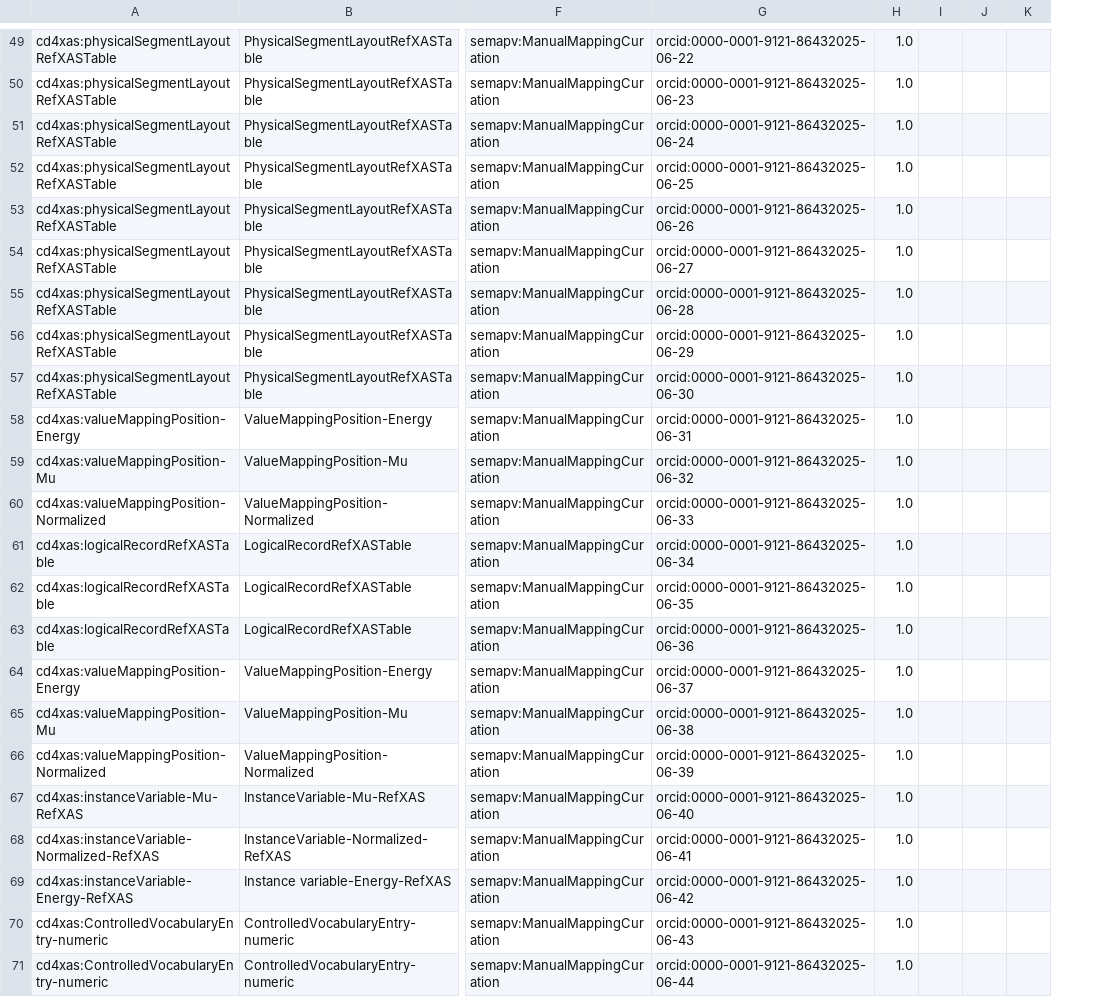
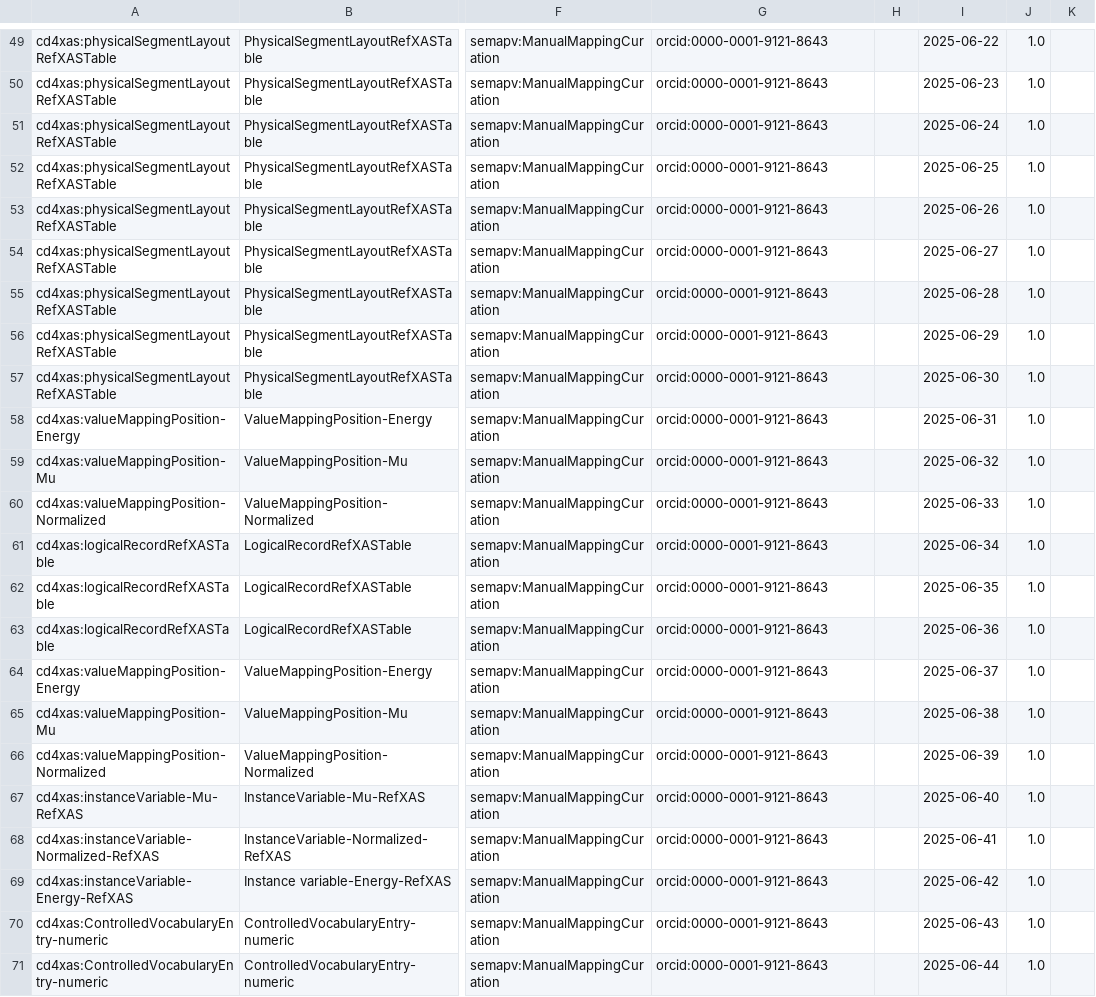
Before and after one commit to CDIF-4-XAS/DDI-CDI-Implementation, a TSV file: source/integrations/cdif4xas-mappings.sssom.tsv, drawn as a sheet; only a part is shown, gaps mark what is left out; removed rows and columns are numbered as before the commit, all else as after; the diff covers the shown part only; the diff names each change by its address in the sheet, - before the commit and + after, or states it on an @@ line.

```diff
--- a/source/integrations/cdif4xas-mappings.sssom.tsv
+++ b/source/integrations/cdif4xas-mappings.sssom.tsv
+column H, empty
+column I, rows 49-71: 2025-06-22 | 2025-06-23 | 2025-06-24 | 2025-06-25 | 2025-06-26 | 2025-06-27 | 2025-06-28 | 2025-06-29 | 2025-06-30 | 2025-06-31 | 2025-06-32 | 2025-06-33 | 2025-06-34 | 2025-06-35 | 2025-06-36 | 2025-06-37 | 2025-06-38 | 2025-06-39 | 2025-06-40 | 2025-06-41 | 2025-06-42 | 2025-06-43 | 2025-06-44
-column I, empty
-column J, empty
-G49: orcid:0000-0001-9121-86432025-06-22
+G49: orcid:0000-0001-9121-8643
-G50: orcid:0000-0001-9121-86432025-06-23
+G50: orcid:0000-0001-9121-8643
-G51: orcid:0000-0001-9121-86432025-06-24
+G51: orcid:0000-0001-9121-8643
-G52: orcid:0000-0001-9121-86432025-06-25
+G52: orcid:0000-0001-9121-8643
-G53: orcid:0000-0001-9121-86432025-06-26
+G53: orcid:0000-0001-9121-8643
-G54: orcid:0000-0001-9121-86432025-06-27
+G54: orcid:0000-0001-9121-8643
-G55: orcid:0000-0001-9121-86432025-06-28
+G55: orcid:0000-0001-9121-8643
-G56: orcid:0000-0001-9121-86432025-06-29
+G56: orcid:0000-0001-9121-8643
-G57: orcid:0000-0001-9121-86432025-06-30
+G57: orcid:0000-0001-9121-8643
-G58: orcid:0000-0001-9121-86432025-06-31
+G58: orcid:0000-0001-9121-8643
-G59: orcid:0000-0001-9121-86432025-06-32
+G59: orcid:0000-0001-9121-8643
-G60: orcid:0000-0001-9121-86432025-06-33
+G60: orcid:0000-0001-9121-8643
-G61: orcid:0000-0001-9121-86432025-06-34
+G61: orcid:0000-0001-9121-8643
-G62: orcid:0000-0001-9121-86432025-06-35
+G62: orcid:0000-0001-9121-8643
-G63: orcid:0000-0001-9121-86432025-06-36
+G63: orcid:0000-0001-9121-8643
-G64: orcid:0000-0001-9121-86432025-06-37
+G64: orcid:0000-0001-9121-8643
-G65: orcid:0000-0001-9121-86432025-06-38
+G65: orcid:0000-0001-9121-8643
-G66: orcid:0000-0001-9121-86432025-06-39
+G66: orcid:0000-0001-9121-8643
-G67: orcid:0000-0001-9121-86432025-06-40
+G67: orcid:0000-0001-9121-8643
-G68: orcid:0000-0001-9121-86432025-06-41
+G68: orcid:0000-0001-9121-8643
-G69: orcid:0000-0001-9121-86432025-06-42
+G69: orcid:0000-0001-9121-8643
-G70: orcid:0000-0001-9121-86432025-06-43
+G70: orcid:0000-0001-9121-8643
-G71: orcid:0000-0001-9121-86432025-06-44
+G71: orcid:0000-0001-9121-8643
```
Also changed, not shown: 27 edited cells elsewhere in this file.
